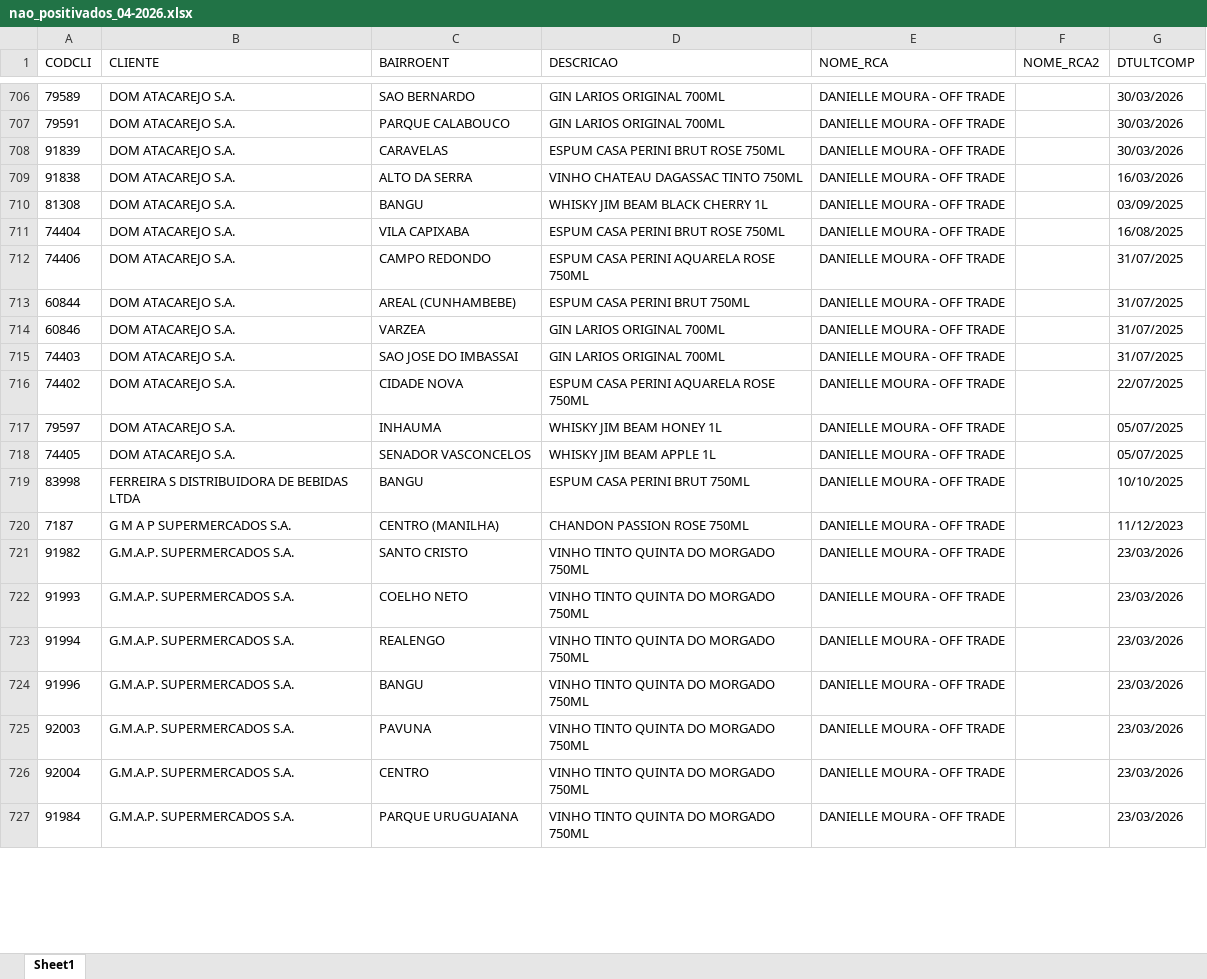
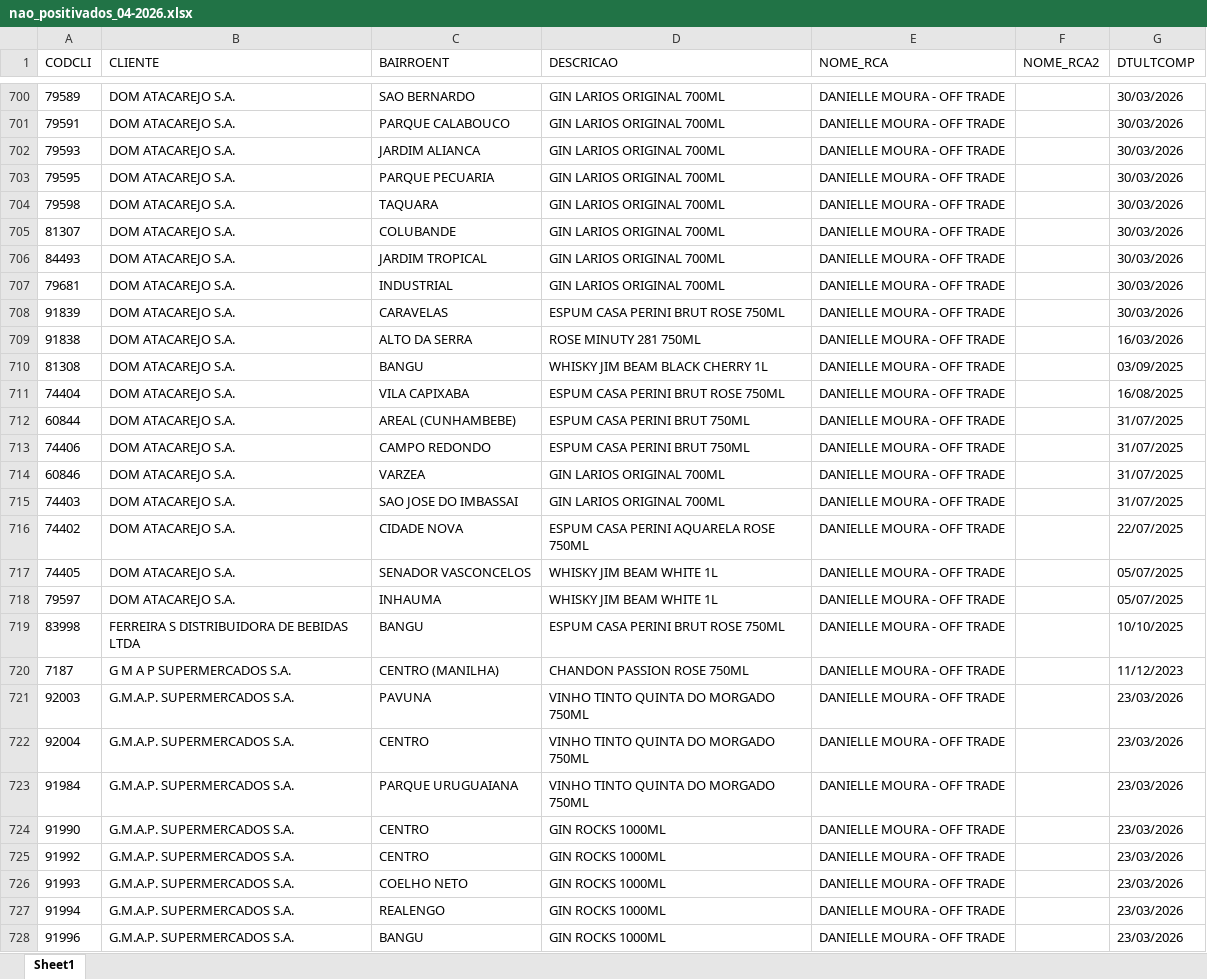
Before and after one commit to leonardocampos-cmd/offtrade, an Excel workbook: nao_positivados_04-2026.xlsx, sheet Sheet1, drawn as a sheet; only a part is shown, gaps mark what is left out; values as stored, in another font and other column widths than the file's, no borders; removed rows and columns are numbered as before the commit, all else as after; the diff covers the shown part only; the diff names each change by its address in the sheet, - before the commit and + after, or states it on an @@ line.

```diff
--- a/nao_positivados_04-2026.xlsx (sheet Sheet1)
+++ b/nao_positivados_04-2026.xlsx (sheet Sheet1)
@@ row 693 moved to row 702: 79593 @@
@@ row 694 moved to row 703: 79595 @@
@@ row 695 moved to row 704: 79598 @@
@@ row 696 moved to row 705: 81307 @@
@@ row 697 moved to row 706: 84493 @@
@@ row 698 moved to row 707: 79681 @@
-D709 (DESCRICAO): VINHO CHATEAU DAGASSAC TINTO 750ML
+D709 (DESCRICAO): ROSE MINUTY 281 750ML
-row 712: 74406 | DOM ATACAREJO S.A. | CAMPO REDONDO | ESPUM CASA PERINI AQUARELA ROSE 750ML | DANIELLE MOURA - OFF TRADE |  | 31/07/2025
+row 713: 74406 | DOM ATACAREJO S.A. | CAMPO REDONDO | ESPUM CASA PERINI BRUT 750ML | DANIELLE MOURA - OFF TRADE |  | 31/07/2025
+row 717: 74405 | DOM ATACAREJO S.A. | SENADOR VASCONCELOS | WHISKY JIM BEAM WHITE 1L | DANIELLE MOURA - OFF TRADE |  | 05/07/2025
-D718 (DESCRICAO): WHISKY JIM BEAM HONEY 1L
+D718 (DESCRICAO): WHISKY JIM BEAM WHITE 1L
-row 718: 74405 | DOM ATACAREJO S.A. | SENADOR VASCONCELOS | WHISKY JIM BEAM APPLE 1L | DANIELLE MOURA - OFF TRADE |  | 05/07/2025
-D719 (DESCRICAO): ESPUM CASA PERINI BRUT 750ML
+D719 (DESCRICAO): ESPUM CASA PERINI BRUT ROSE 750ML
-row 721: 91982 | G.M.A.P. SUPERMERCADOS S.A. | SANTO CRISTO | VINHO TINTO QUINTA DO MORGADO 750ML | DANIELLE MOURA - OFF TRADE |  | 23/03/2026
-row 722: 91993 | G.M.A.P. SUPERMERCADOS S.A. | COELHO NETO | VINHO TINTO QUINTA DO MORGADO 750ML | DANIELLE MOURA - OFF TRADE |  | 23/03/2026
-row 723: 91994 | G.M.A.P. SUPERMERCADOS S.A. | REALENGO | VINHO TINTO QUINTA DO MORGADO 750ML | DANIELLE MOURA - OFF TRADE |  | 23/03/2026
-row 724: 91996 | G.M.A.P. SUPERMERCADOS S.A. | BANGU | VINHO TINTO QUINTA DO MORGADO 750ML | DANIELLE MOURA - OFF TRADE |  | 23/03/2026
+row 724: 91990 | G.M.A.P. SUPERMERCADOS S.A. | CENTRO | GIN ROCKS 1000ML | DANIELLE MOURA - OFF TRADE |  | 23/03/2026
+row 725: 91992 | G.M.A.P. SUPERMERCADOS S.A. | CENTRO | GIN ROCKS 1000ML | DANIELLE MOURA - OFF TRADE |  | 23/03/2026
+row 726: 91993 | G.M.A.P. SUPERMERCADOS S.A. | COELHO NETO | GIN ROCKS 1000ML | DANIELLE MOURA - OFF TRADE |  | 23/03/2026
+row 727: 91994 | G.M.A.P. SUPERMERCADOS S.A. | REALENGO | GIN ROCKS 1000ML | DANIELLE MOURA - OFF TRADE |  | 23/03/2026
+row 728: 91996 | G.M.A.P. SUPERMERCADOS S.A. | BANGU | GIN ROCKS 1000ML | DANIELLE MOURA - OFF TRADE |  | 23/03/2026
```
Also changed, not shown: 31 added rows, 33 removed rows, 6 moved rows and 913 edited cells elsewhere in this sheet, 4 other files.
